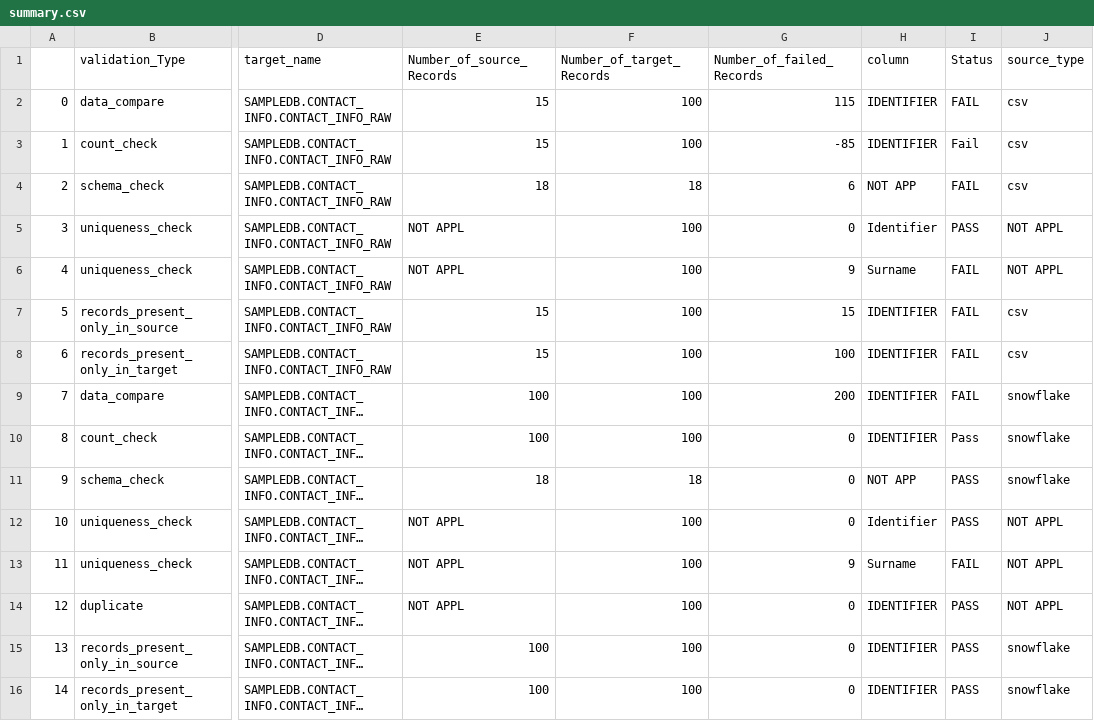
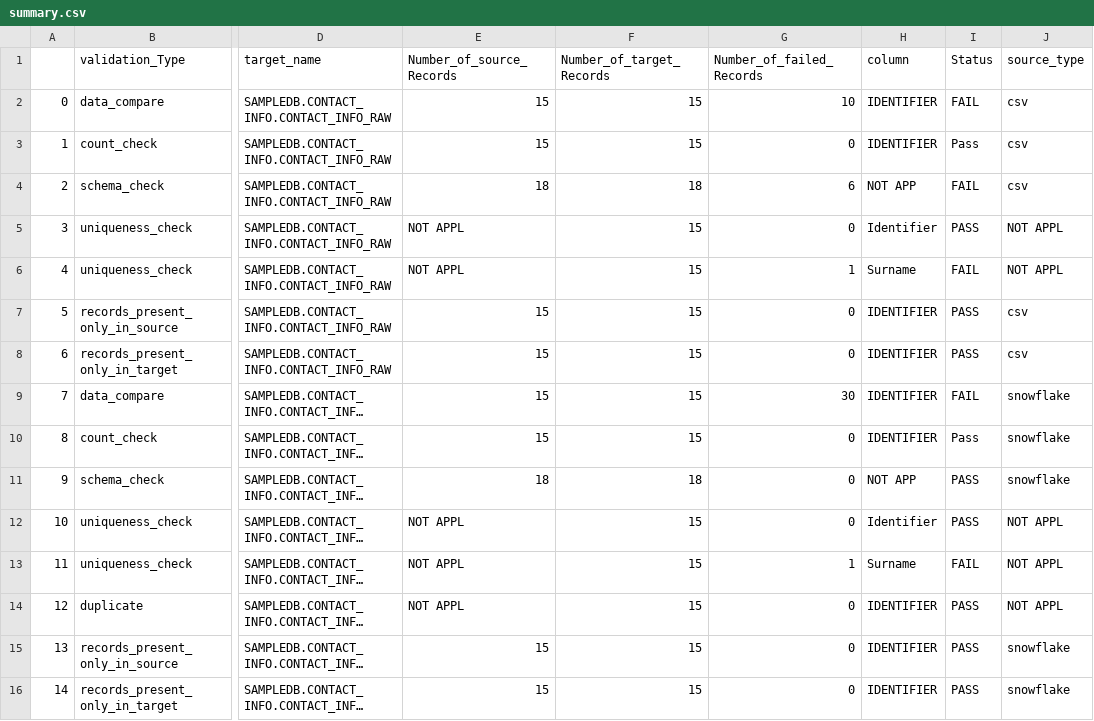
Before and after one commit to ksreenivasulu443/april_automation_framework, a CSV file: summary.csv, drawn as a sheet; only a part is shown, gaps mark what is left out; long unchanged cells end in …; the diff names each change by its address in the sheet, - before the commit and + after, or states it on an @@ line.

```diff
--- a/summary.csv
+++ b/summary.csv
-F2:F3 (Number_of_target_Records): 100
+F2:F3 (Number_of_target_Records): 15
-G2 (Number_of_failed_Records): 115
+G2 (Number_of_failed_Records): 10
-G3 (Number_of_failed_Records): -85
+G3 (Number_of_failed_Records): 0
-I3 (Status): Fail
+I3 (Status): Pass
-F5:F10 (Number_of_target_Records): 100
+F5:F10 (Number_of_target_Records): 15
-G6 (Number_of_failed_Records): 9
+G6 (Number_of_failed_Records): 1
-G7 (Number_of_failed_Records): 15
+G7 (Number_of_failed_Records): 0
-I7:I8 (Status): FAIL
+I7:I8 (Status): PASS
-G8 (Number_of_failed_Records): 100
+G8 (Number_of_failed_Records): 0
-E9:E10 (Number_of_source_Records): 100
+E9:E10 (Number_of_source_Records): 15
-G9 (Number_of_failed_Records): 200
+G9 (Number_of_failed_Records): 30
-F12:F16 (Number_of_target_Records): 100
+F12:F16 (Number_of_target_Records): 15
-G13 (Number_of_failed_Records): 9
+G13 (Number_of_failed_Records): 1
-E15:E16 (Number_of_source_Records): 100
+E15:E16 (Number_of_source_Records): 15
```
Also changed, not shown: 2 other files.
